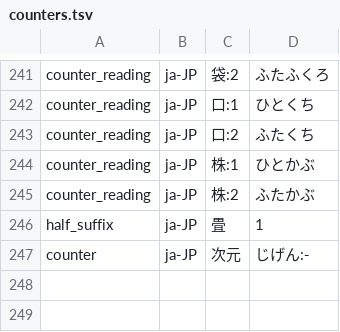
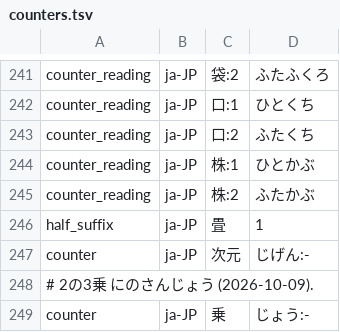
Before and after one commit to hunydev/tts-text-frontend, a TSV file: resources/languages/ja-JP/rules/counters.tsv, drawn as a sheet; only a part is shown, gaps mark what is left out.

```diff
--- a/resources/languages/ja-JP/rules/counters.tsv
+++ b/resources/languages/ja-JP/rules/counters.tsv
@@ -247 +247,3 @@ half_suffix	ja-JP	畳	1
 counter	ja-JP	次元	じげん:-
+# 2の3乗 にのさんじょう (2026-10-09).
+counter	ja-JP	乗	じょう:-
```
Also changed, not shown: resources/languages/ja-JP/rules/context.tsv, resources/languages/ja-JP/rules/latin.tsv, 14 other files.
